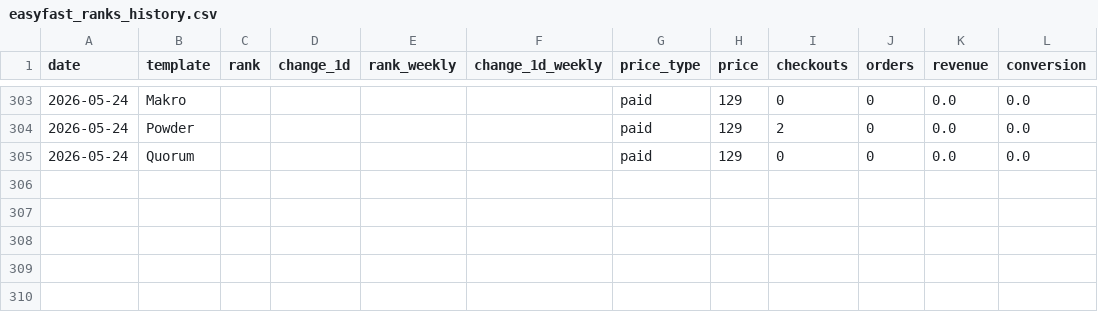
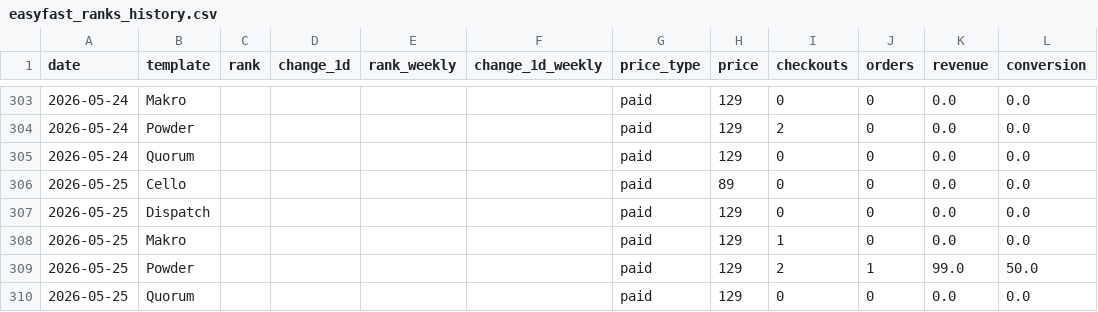
Before and after one commit to stfnco/easyfast-analytics, a CSV file: easyfast_ranks_history.csv, drawn as a sheet; only a part is shown, gaps mark what is left out.

```diff
--- a/easyfast_ranks_history.csv
+++ b/easyfast_ranks_history.csv
@@ -305 +305,6 @@ date,template,rank,change_1d,rank_weekly,change_1d_weekly,price_type,price,check
 2026-05-24,Quorum,,,,,paid,129,0,0,0.0,0.0
+2026-05-25,Cello,,,,,paid,89,0,0,0.0,0.0
+2026-05-25,Dispatch,,,,,paid,129,0,0,0.0,0.0
+2026-05-25,Makro,,,,,paid,129,1,0,0.0,0.0
+2026-05-25,Powder,,,,,paid,129,2,1,99.0,50.0
+2026-05-25,Quorum,,,,,paid,129,0,0,0.0,0.0
```
